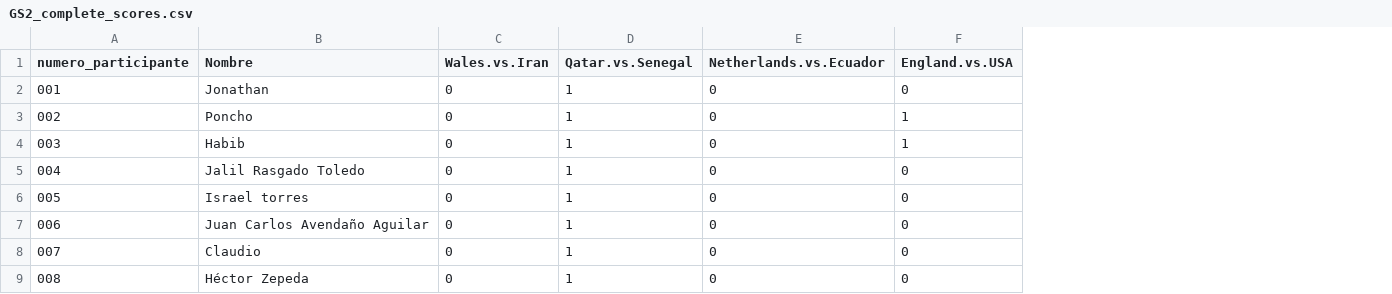
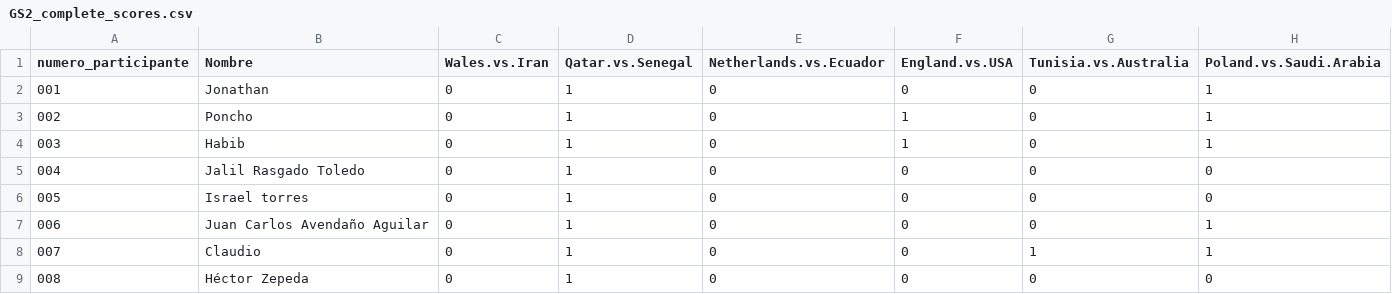
Before and after one commit to alffajardo/Qatar2022, a CSV file: GS2_complete_scores.csv, drawn as a sheet; only a part is shown; the diff names each change by its address in the sheet, - before the commit and + after, or states it on an @@ line.

```diff
--- a/GS2_complete_scores.csv
+++ b/GS2_complete_scores.csv
+column G (Tunisia.vs.Australia), rows 2-9: 0 | 0 | 0 | 0 | 0 | 0 | 1 | 0
+column H (Poland.vs.Saudi.Arabia), rows 2-9: 1 | 1 | 1 | 0 | 0 | 1 | 1 | 0
```
Also changed, not shown: Overall_scores.csv, 2 other files.
